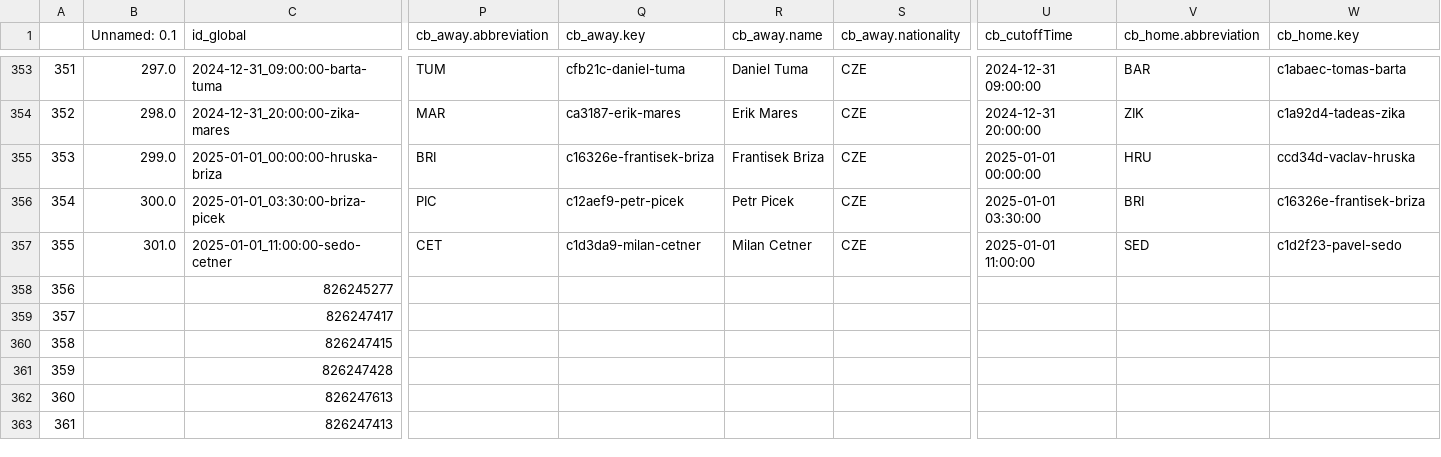
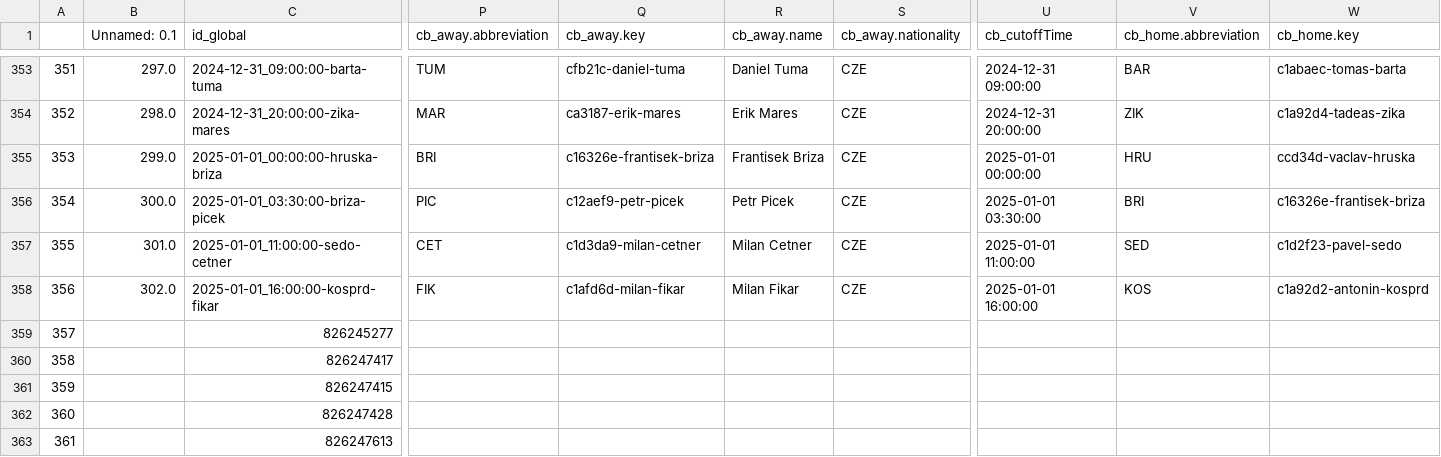
Before and after one commit to abelarregui/faustostats, a CSV file: faustostats/data/db/table_tennis_stats.csv, drawn as a sheet; only a part is shown, gaps mark what is left out; the shorter side is filled out with more unchanged rows; addresses are those after the commit; rows hold the shown columns only; the diff names each change by its address in the sheet, - before the commit and + after, or states it on an @@ line.

Commit message:
Add new stats

```diff
--- a/faustostats/data/db/table_tennis_stats.csv
+++ b/faustostats/data/db/table_tennis_stats.csv
+row 358: 356 | 302.0 | 2025-01-01_16:00:00-kosprd-fikar | FIK | c1afd6d-milan-fikar | Milan Fikar | CZE | 2025-01-01 16:00:00 | KOS | c1a92d2-antonin-kosprd
@@ column A renumbered from row 359 down @@
```
